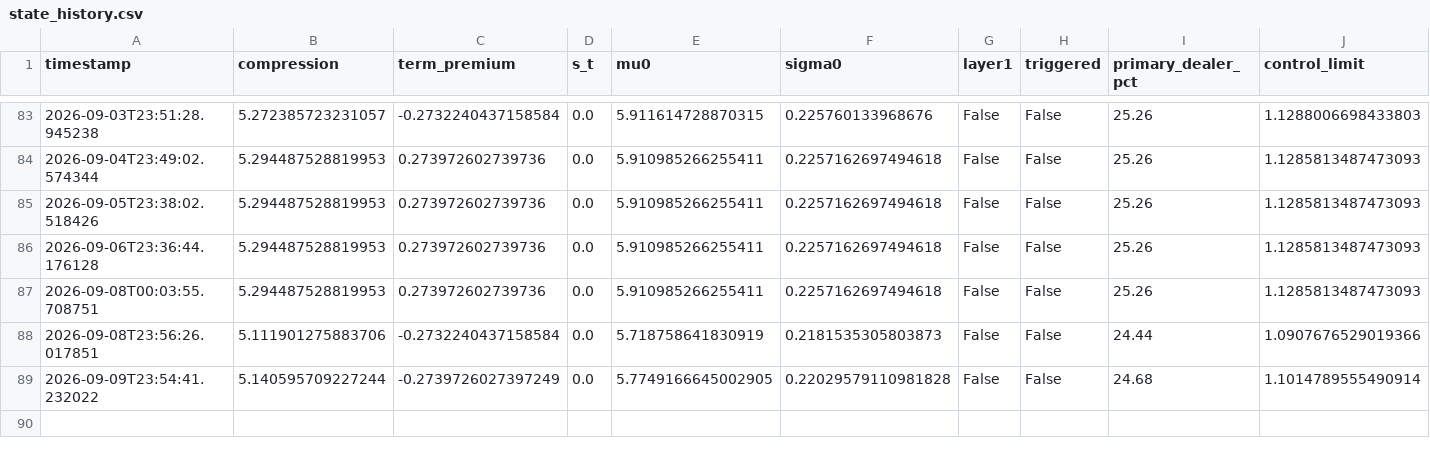
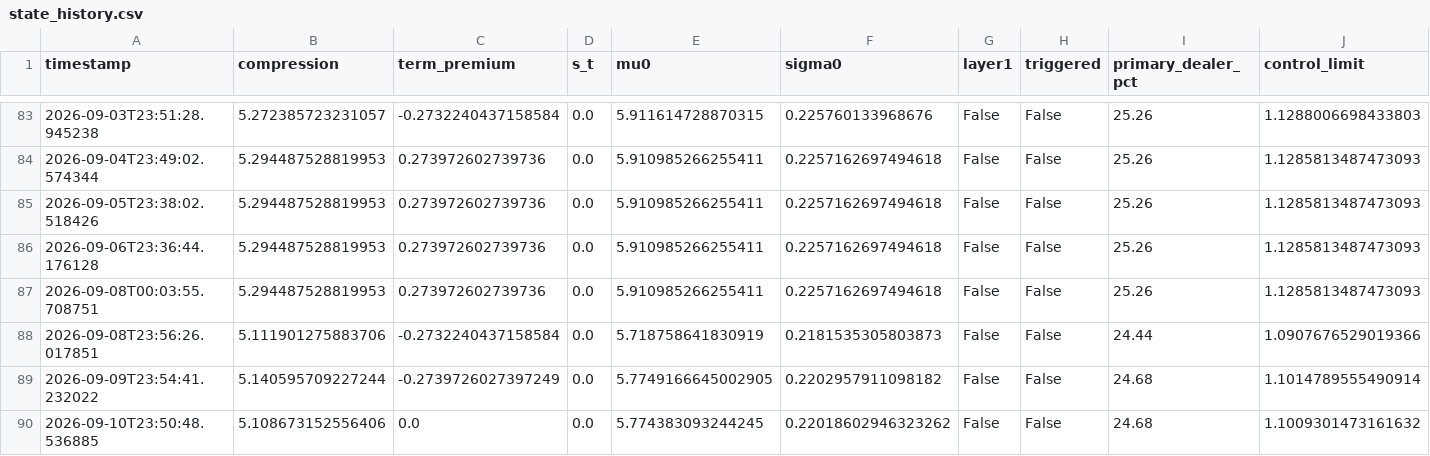
Before and after one commit to 3042183602-prog/us-regime-monitor, a CSV file: state_history.csv, drawn as a sheet; only a part is shown, gaps mark what is left out.

```diff
--- a/state_history.csv
+++ b/state_history.csv
@@ -88,2 +88,3 @@ timestamp,compression,term_premium,s_t,mu0,sigma0,layer1,triggered,primary_deale
 2026-09-08T23:56:26.017851,5.111901275883706,-0.2732240437158584,0.0,5.718758641830919,0.2181535305803873,False,False,24.44,1.0907676529019366
-2026-09-09T23:54:41.232022,5.140595709227244,-0.2739726027397249,0.0,5.7749166645002905,0.22029579110981828,False,False,24.68,1.1014789555490914
+2026-09-09T23:54:41.232022,5.140595709227244,-0.2739726027397249,0.0,5.7749166645002905,0.2202957911098182,False,False,24.68,1.1014789555490914
+2026-09-10T23:50:48.536885,5.108673152556406,0.0,0.0,5.774383093244245,0.22018602946323262,False,False,24.68,1.1009301473161632
```
Also changed, not shown: 1 other file.
